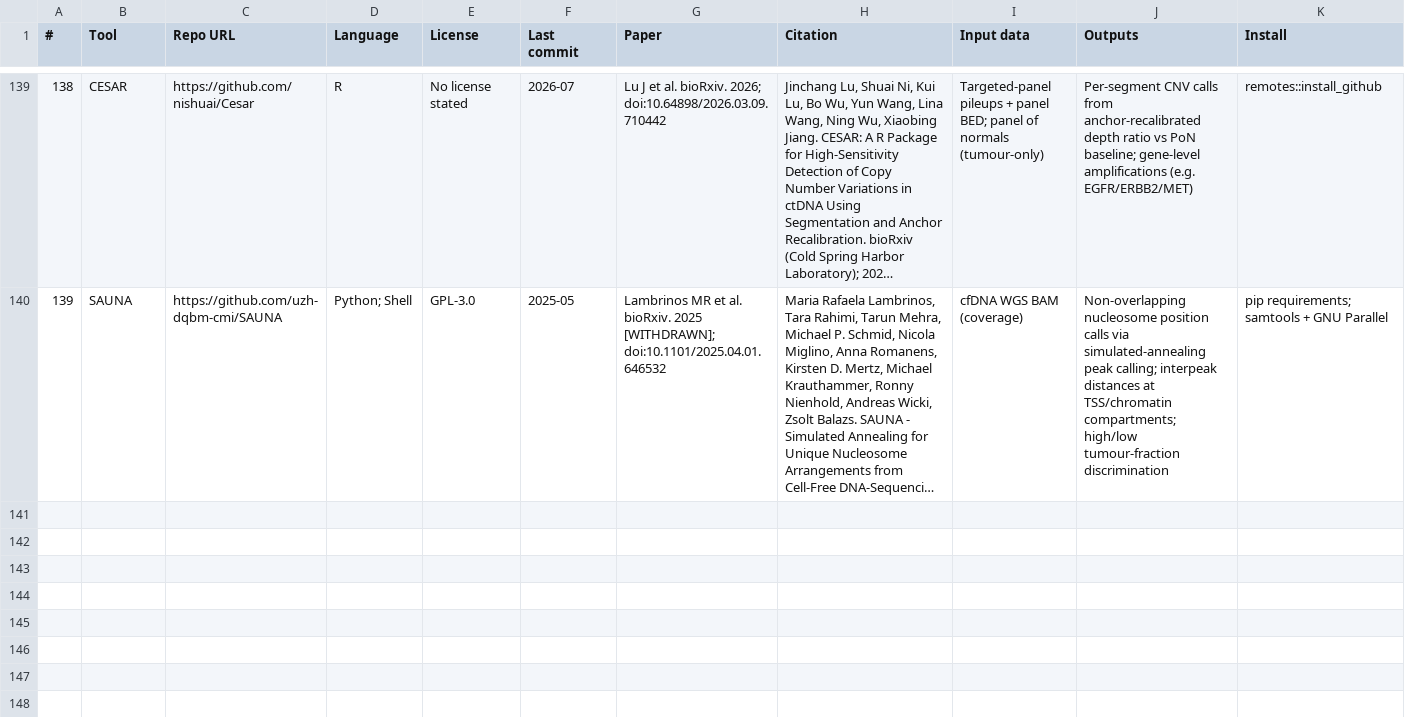
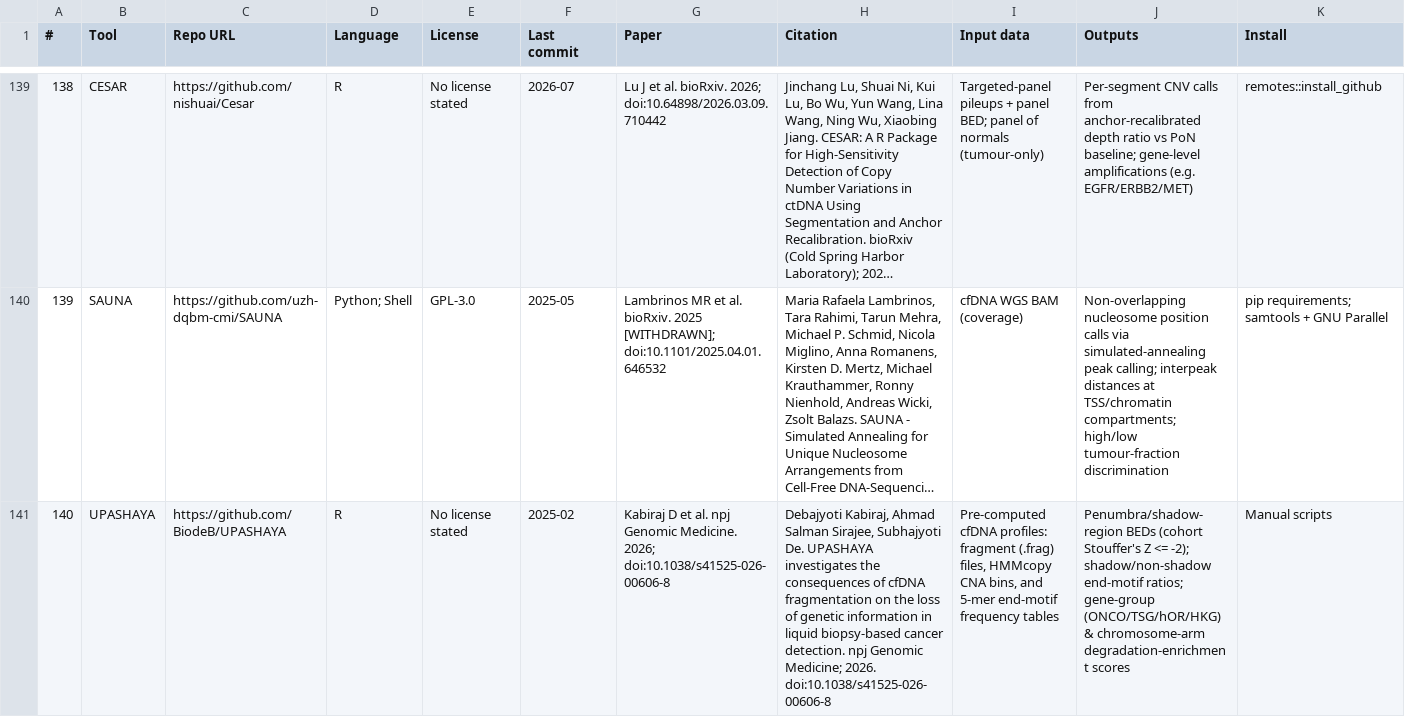
Before and after one commit to odinokov/cfdna-tools, a CSV file: tools.csv, drawn as a sheet; only a part is shown, gaps mark what is left out; long unchanged cells end in …; rows hold the shown columns only; the diff names each change by its address in the sheet, - before the commit and + after, or states it on an @@ line.

```diff
--- a/tools.csv
+++ b/tools.csv
+row 141: 140 | UPASHAYA | https://github.com/BiodeB/UPASHAYA | R | No license stated | 2025-02 | Kabiraj D et al. npj Genomic Medicine. 2026; doi:10.1038/s41525-026-00606-8 | Debajyoti Kabiraj, Ahmad Salman Sirajee, Subhajyoti De. UPASHAYA investigates the consequences of cfDNA fragmentation on the loss of genetic information in liquid biopsy-based cancer detection. npj Genomic Medicine; 2026. doi:10.1038/s41525-026-00606-8 | Pre-computed cfDNA profiles: fragment (.frag) files, HMMcopy CNA bins, and 5-mer end-motif frequency tables | Penumbra/shadow-region BEDs (cohort Stouffer's Z <= -2); shadow/non-shadow end-motif ratios; gene-group (ONCO/TSG/hOR/HKG) & chromosome-arm degradation-enrichment scores | Manual scripts
```
Also changed, not shown: 1 other file.
